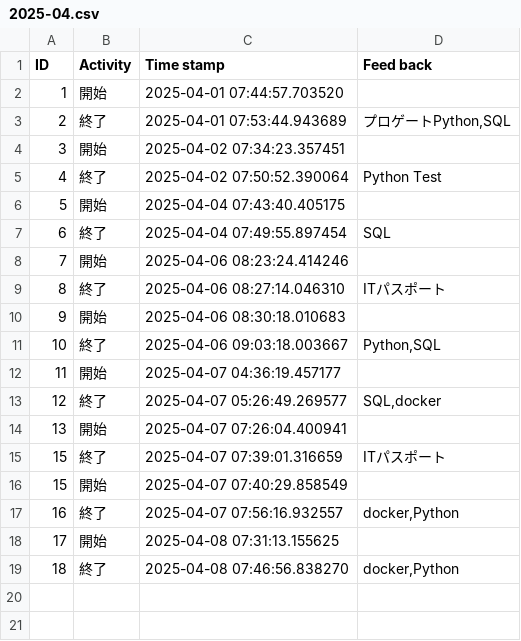
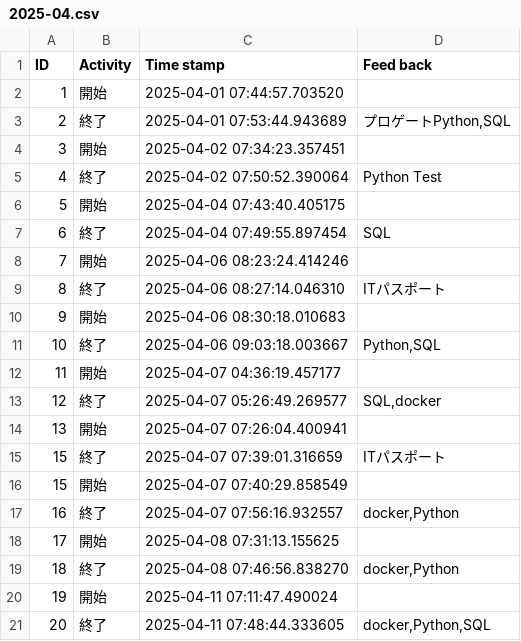
Before and after one commit to misaki524/python, a CSV file: kintai/dates/2025-04.csv, drawn as a sheet; the diff names each change by its address in the sheet, - before the commit and + after, or states it on an @@ line.

```diff
--- a/kintai/dates/2025-04.csv
+++ b/kintai/dates/2025-04.csv
+row 20: 19 | 開始 | 2025-04-11 07:11:47.490024
+row 21: 20 | 終了 | 2025-04-11 07:48:44.333605 | docker,Python,SQL
```
Also changed, not shown: 13 other files.
